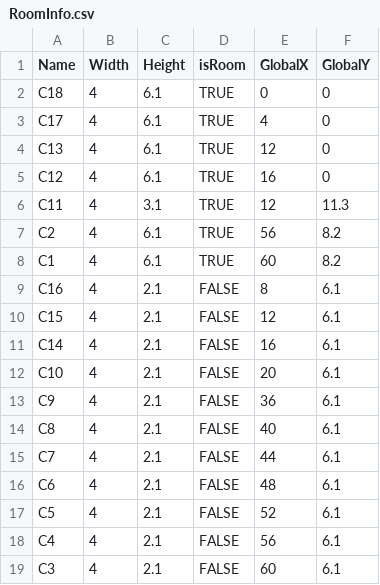
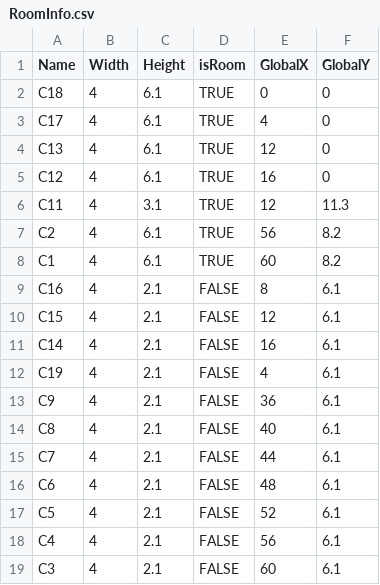
Before and after one commit to isminips/FoodCourt, a CSV file: FoodCourt/assets/RoomInfo.csv, drawn as a sheet.

```diff
--- a/FoodCourt/assets/RoomInfo.csv
+++ b/FoodCourt/assets/RoomInfo.csv
@@ -11,3 +11,3 @@ C15,4,2.1,FALSE,12,6.1
 C14,4,2.1,FALSE,16,6.1
-C10,4,2.1,FALSE,20,6.1
+C19,4,2.1,FALSE,4,6.1
 C9,4,2.1,FALSE,36,6.1
```
Also changed, not shown: 1 other file.
